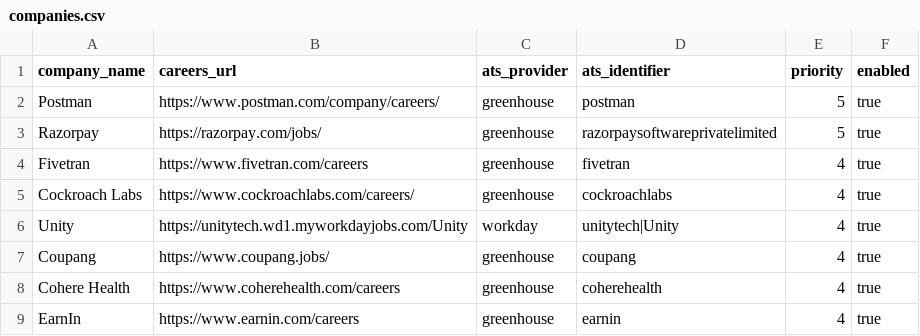
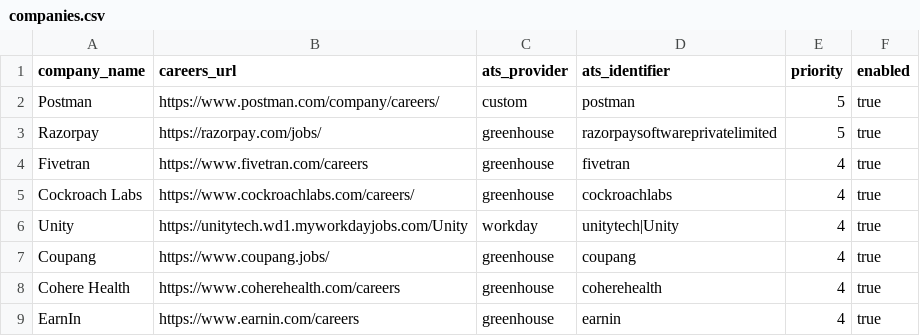
Before and after one commit to chandanvura/JobRadar, a CSV file: companies/companies.csv, drawn as a sheet; only a part is shown.

Commit message:
Use Postman official careers during board maintenance

```diff
--- a/companies/companies.csv
+++ b/companies/companies.csv
@@ -1,3 +1,3 @@
 company_name,careers_url,ats_provider,ats_identifier,priority,enabled
-Postman,https://www.postman.com/company/careers/,greenhouse,postman,5,true
+Postman,https://www.postman.com/company/careers/,custom,postman,5,true
 Razorpay,https://razorpay.com/jobs/,greenhouse,razorpaysoftwareprivatelimited,5,true
```
